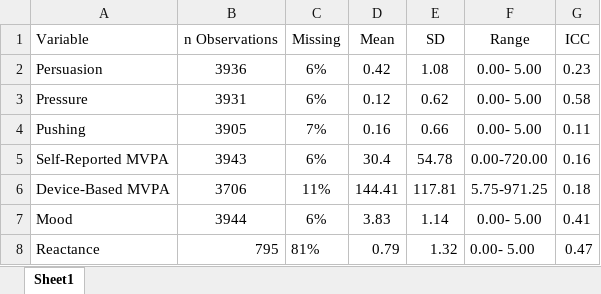
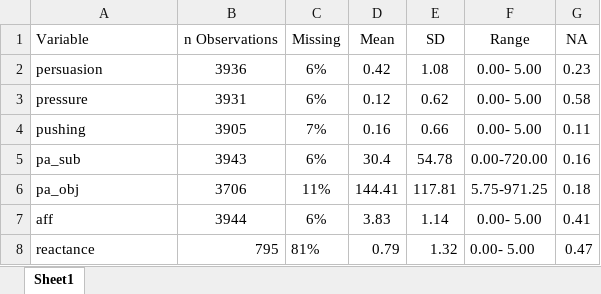
Before and after one commit to Pascal-Kueng/02TimeAndTiesControl, an Excel workbook: Output/DescriptivesMain.xlsx, sheet Sheet1, drawn as a sheet; values as stored, in another font and other column widths than the file's, no borders; the diff names each change by its address in the sheet, - before the commit and + after, or states it on an @@ line.

```diff
--- a/Output/DescriptivesMain.xlsx (sheet Sheet1)
+++ b/Output/DescriptivesMain.xlsx (sheet Sheet1)
-G1: ICC
+G1: NA
-A2 (Variable): Persuasion
+A2 (Variable): persuasion
-A3 (Variable): Pressure
+A3 (Variable): pressure
-A4 (Variable): Pushing
+A4 (Variable): pushing
-A5 (Variable): Self-Reported MVPA
+A5 (Variable): pa_sub
-A6 (Variable): Device-Based MVPA
+A6 (Variable): pa_obj
-A7 (Variable): Mood
+A7 (Variable): aff
-A8 (Variable): Reactance
+A8 (Variable): reactance
```
Also changed, not shown: Output/CorrelationsAll.xlsx, Output/CorrelationsMain.xlsx, 3 other files.
